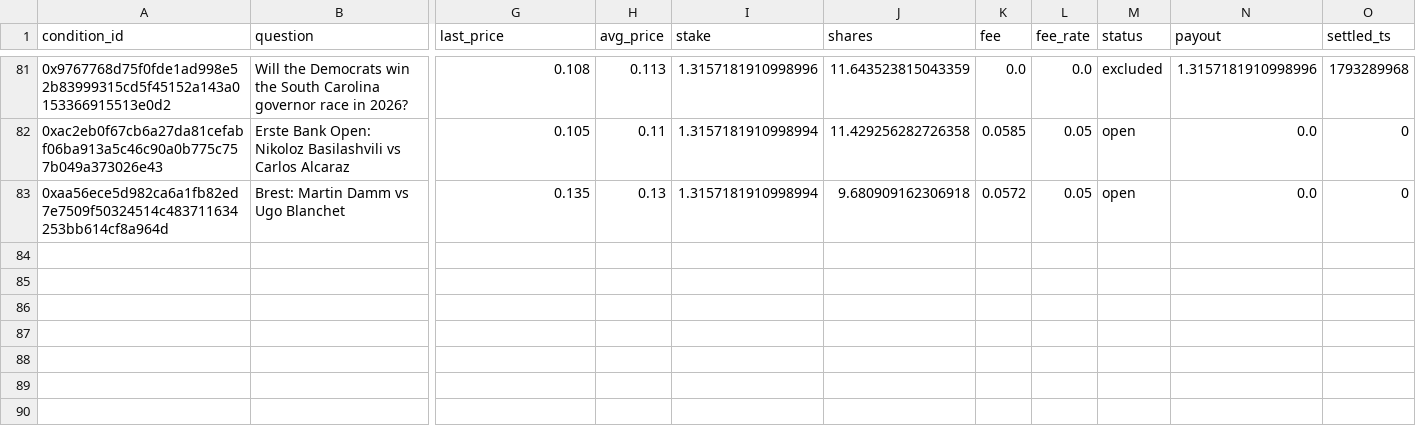
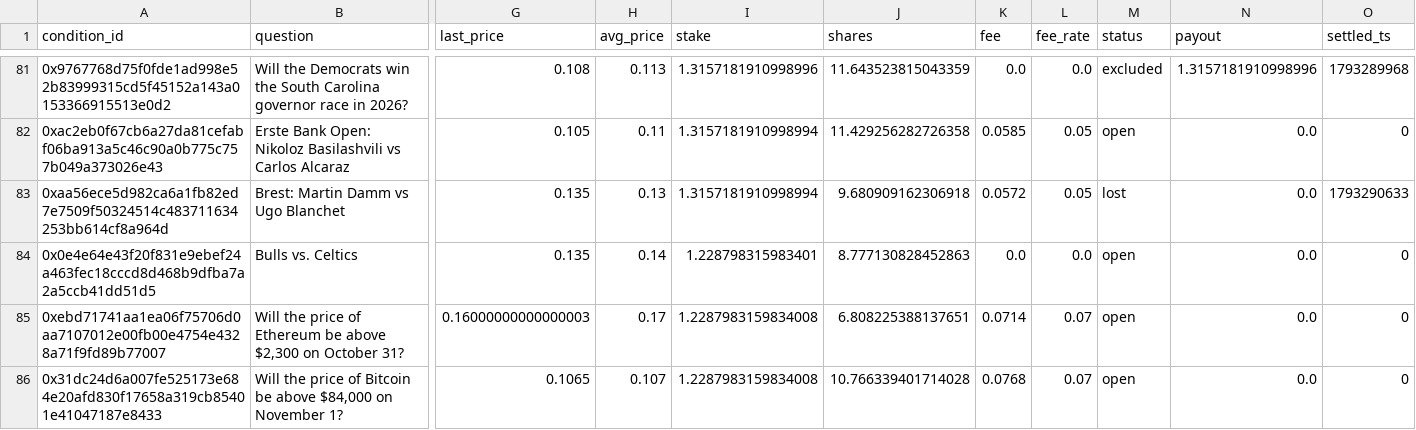
Before and after one commit to JamesDiGiovanni/POLY, a CSV file: bets.csv, drawn as a sheet; only a part is shown, gaps mark what is left out; rows hold the shown columns only; the diff covers the shown part only; the diff names each change by its address in the sheet, - before the commit and + after, or states it on an @@ line.

```diff
--- a/bets.csv
+++ b/bets.csv
-M83 (status): open
+M83 (status): lost
-O83 (settled_ts): 0
+O83 (settled_ts): 1793290633
+row 84: 0x0e4e64e43f20f831e9ebef24a463fec18cccd8d468b9dfba7a2a5ccb41dd51d5 | Bulls vs. Celtics | 0.135 | 0.14 | 1.228798315983401 | 8.777130828452863 | 0.0 | 0.0 | open | 0.0 | 0
+row 85: 0xebd71741aa1ea06f75706d0aa7107012e00fb00e4754e4328a71f9fd89b77007 | Will the price of Ethereum be above $2,300 on October 31? | 0.16000000000000003 | 0.17 | 1.2287983159834008 | 6.808225388137651 | 0.0714 | 0.07 | open | 0.0 | 0
+row 86: 0x31dc24d6a007fe525173e684e20afd830f17658a319cb85401e41047187e8433 | Will the price of Bitcoin be above $84,000 on November 1? | 0.1065 | 0.107 | 1.2287983159834008 | 10.766339401714028 | 0.0768 | 0.07 | open | 0.0 | 0
```
Also changed, not shown: 4 added rows and 6 edited cells elsewhere in this file, 1 other file.
